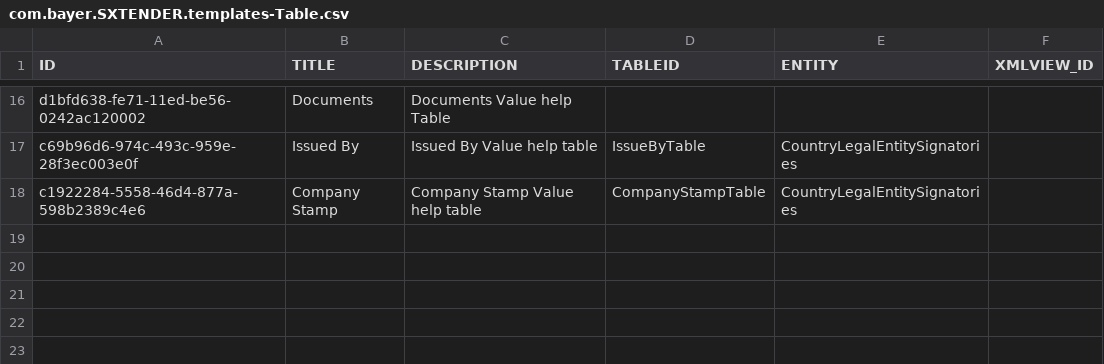
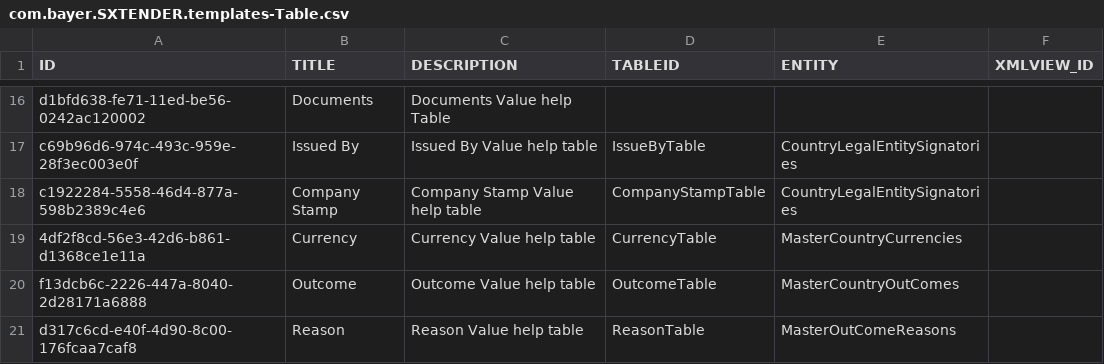
Before and after one commit to mandar-velankar/FAST_UI_TEMPLATES, a CSV file: db/data/com.bayer.SXTENDER.templates-Table.csv, drawn as a sheet; only a part is shown, gaps mark what is left out; the diff names each change by its address in the sheet, - before the commit and + after, or states it on an @@ line.

```diff
--- a/db/data/com.bayer.SXTENDER.templates-Table.csv
+++ b/db/data/com.bayer.SXTENDER.templates-Table.csv
+row 19: 4df2f8cd-56e3-42d6-b861-d1368ce1e11a | Currency | Currency Value help table | CurrencyTable | MasterCountryCurrencies
+row 20: f13dcb6c-2226-447a-8040-2d28171a6888 | Outcome | Outcome Value help table | OutcomeTable | MasterCountryOutComes
+row 21: d317c6cd-e40f-4d90-8c00-176fcaa7caf8 | Reason | Reason Value help table | ReasonTable | MasterOutComeReasons
```
Also changed, not shown: db/data/com.bayer.SXTENDER.templates-Column.csv, db/data/com.bayer.SXTENDER.templates-Filter.csv, 5 other files.
